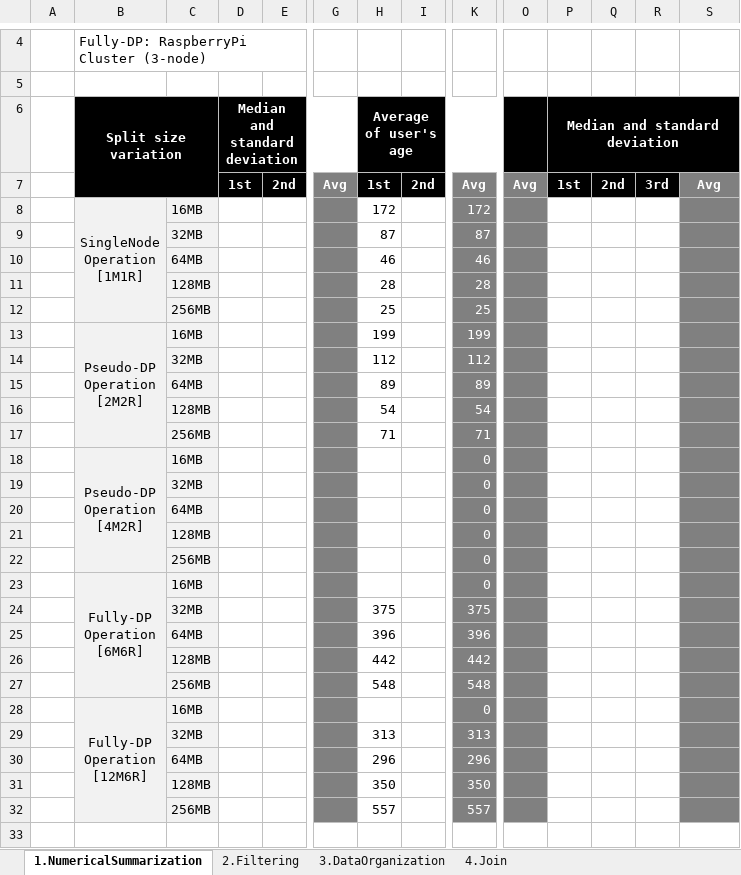
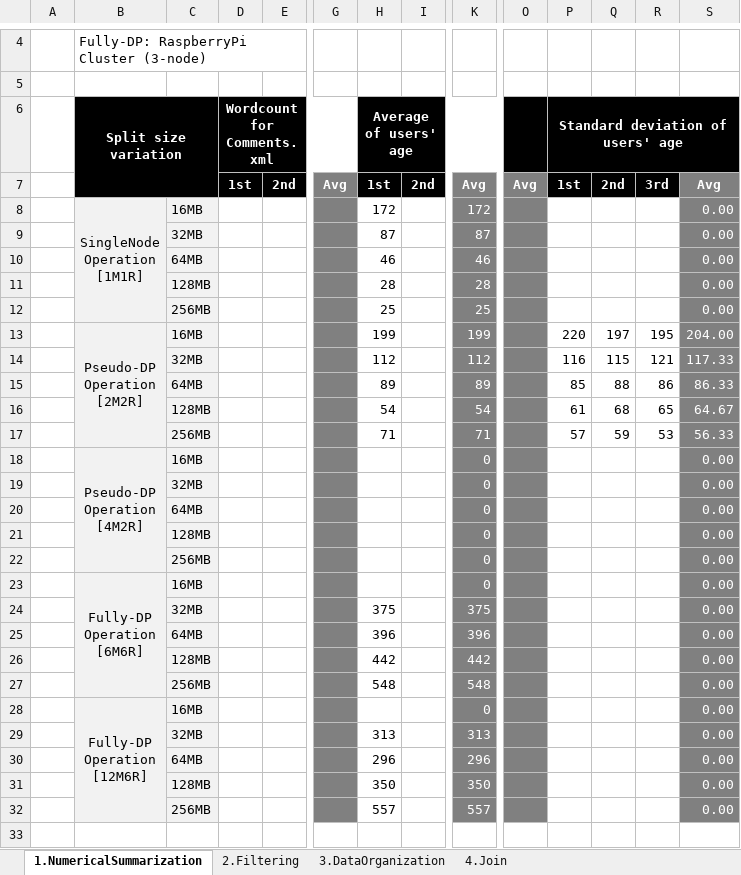
Before and after one commit to othellowhite/MapReduce, an Excel workbook: doc/MR_RunningTime.xlsx, sheet 1.NumericalSummarization, drawn as a sheet; only a part is shown, gaps mark what is left out; values as stored, in another font and other column widths than the file's, no borders; removed rows and columns are numbered as before the commit, all else as after; rows hold the shown columns only; the diff covers the shown part only; the diff names each change by its address in the sheet, - before the commit and + after, or states it on an @@ line.

Commit message:
ageStdDev running time updated
ageStdDev running time [pseudo-DP, 2M2R] updated

readme.md updated

```diff
--- a/doc/MR_RunningTime.xlsx (sheet 1.NumericalSummarization)
+++ b/doc/MR_RunningTime.xlsx (sheet 1.NumericalSummarization)
-D6: Median and standard deviation
+D6: Wordcount for Comments.xml
-H6: Average of user's age
+H6: Average of users' age
-P6: Median and standard deviation
+P6: Standard deviation of users' age
-S8:S12: (empty)
+S8:S12: 0.00
-P13: (empty)
+P13: 220
-Q13: (empty)
+Q13: 197
-R13: (empty)
+R13: 195
-S13: (empty)
+S13: 204.00
-row 14:  |  | 32MB |  |  |  | 112 |  | 112
-row 15:  |  | 64MB |  |  |  | 89 |  | 89
-row 16:  |  | 128MB |  |  |  | 54 |  | 54
-row 17:  |  | 256MB |  |  |  | 71 |  | 71
+row 14:  |  | 32MB |  |  |  | 112 |  | 112 |  | 116 | 115 | 121 | 117.33
+row 15:  |  | 64MB |  |  |  | 89 |  | 89 |  | 85 | 88 | 86 | 86.33
+row 16:  |  | 128MB |  |  |  | 54 |  | 54 |  | 61 | 68 | 65 | 64.67
+row 17:  |  | 256MB |  |  |  | 71 |  | 71 |  | 57 | 59 | 53 | 56.33
-S18:S32: (empty)
+S18:S32: 0.00
```
Also changed, not shown: 2 edited cells elsewhere in this sheet, 1 other file.
